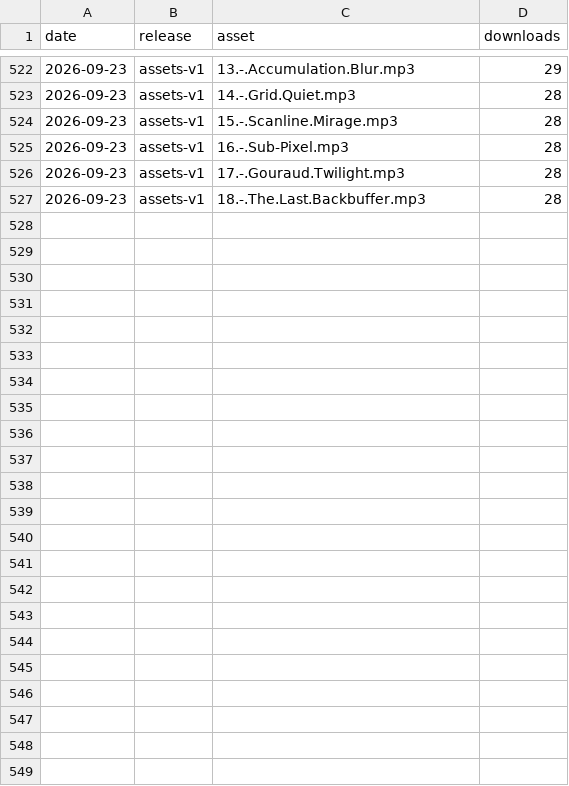
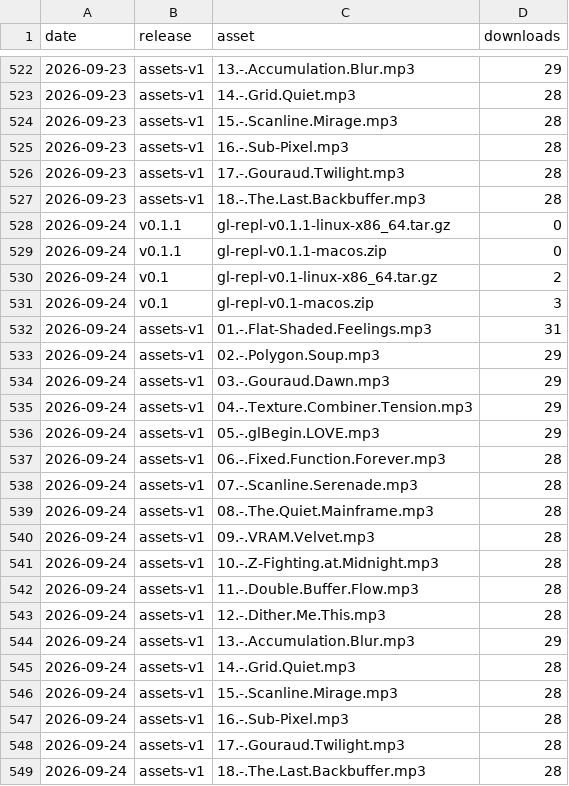
Before and after one commit to drewwoods/gl-repl, a CSV file: traffic/downloads.csv, drawn as a sheet; only a part is shown, gaps mark what is left out; the diff names each change by its address in the sheet, - before the commit and + after, or states it on an @@ line.

```diff
--- a/traffic/downloads.csv
+++ b/traffic/downloads.csv
+row 528: 2026-09-24 | v0.1.1 | gl-repl-v0.1.1-linux-x86_64.tar.gz | 0
+row 529: 2026-09-24 | v0.1.1 | gl-repl-v0.1.1-macos.zip | 0
+row 530: 2026-09-24 | v0.1 | gl-repl-v0.1-linux-x86_64.tar.gz | 2
+row 531: 2026-09-24 | v0.1 | gl-repl-v0.1-macos.zip | 3
+row 532: 2026-09-24 | assets-v1 | 01.-.Flat-Shaded.Feelings.mp3 | 31
+row 533: 2026-09-24 | assets-v1 | 02.-.Polygon.Soup.mp3 | 29
+row 534: 2026-09-24 | assets-v1 | 03.-.Gouraud.Dawn.mp3 | 29
+row 535: 2026-09-24 | assets-v1 | 04.-.Texture.Combiner.Tension.mp3 | 29
+row 536: 2026-09-24 | assets-v1 | 05.-.glBegin.LOVE.mp3 | 29
+row 537: 2026-09-24 | assets-v1 | 06.-.Fixed.Function.Forever.mp3 | 28
+row 538: 2026-09-24 | assets-v1 | 07.-.Scanline.Serenade.mp3 | 28
+row 539: 2026-09-24 | assets-v1 | 08.-.The.Quiet.Mainframe.mp3 | 28
+row 540: 2026-09-24 | assets-v1 | 09.-.VRAM.Velvet.mp3 | 28
+row 541: 2026-09-24 | assets-v1 | 10.-.Z-Fighting.at.Midnight.mp3 | 28
+row 542: 2026-09-24 | assets-v1 | 11.-.Double.Buffer.Flow.mp3 | 28
+row 543: 2026-09-24 | assets-v1 | 12.-.Dither.Me.This.mp3 | 28
+row 544: 2026-09-24 | assets-v1 | 13.-.Accumulation.Blur.mp3 | 29
+row 545: 2026-09-24 | assets-v1 | 14.-.Grid.Quiet.mp3 | 28
+row 546: 2026-09-24 | assets-v1 | 15.-.Scanline.Mirage.mp3 | 28
+row 547: 2026-09-24 | assets-v1 | 16.-.Sub-Pixel.mp3 | 28
+row 548: 2026-09-24 | assets-v1 | 17.-.Gouraud.Twilight.mp3 | 28
+row 549: 2026-09-24 | assets-v1 | 18.-.The.Last.Backbuffer.mp3 | 28
```
